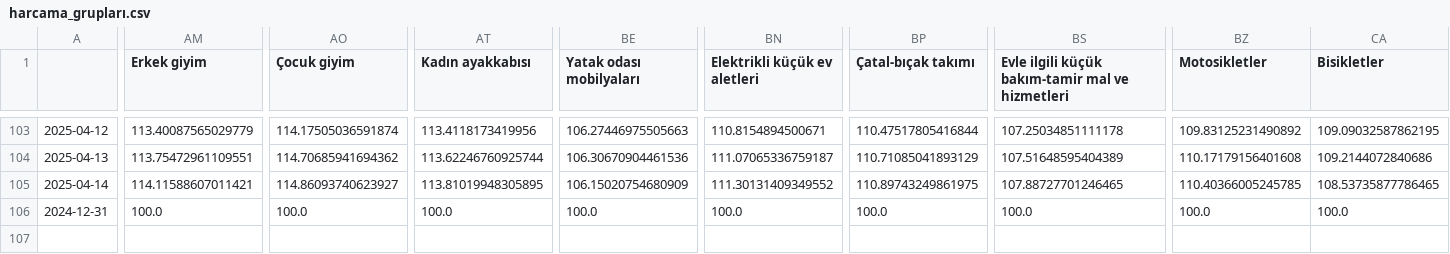
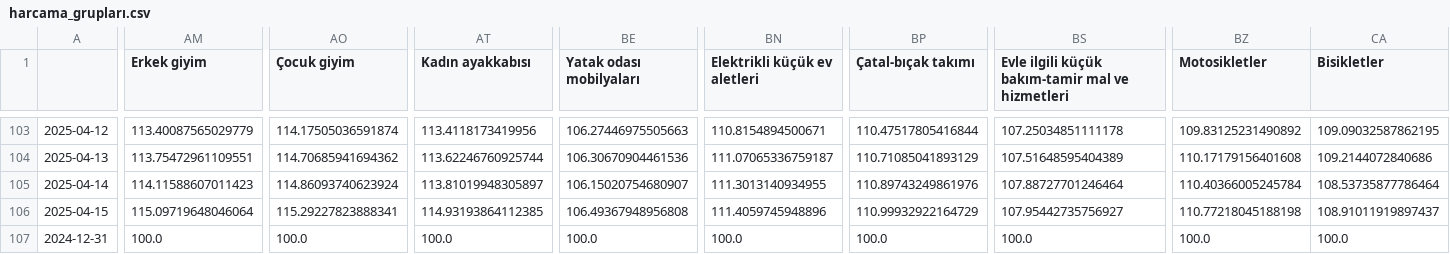
Before and after one commit to kaboya19/web-tufe-streamlit, a CSV file: harcama_grupları.csv, drawn as a sheet; only a part is shown, gaps mark what is left out; rows hold the shown columns only; the diff covers the shown part only; the diff names each change by its address in the sheet, - before the commit and + after, or states it on an @@ line.

```diff
--- a/harcama_grupları.csv
+++ b/harcama_grupları.csv
-AM105 (Erkek giyim): 114.11588607011421
+AM105 (Erkek giyim): 114.11588607011423
-AO105 (Çocuk giyim): 114.86093740623927
+AO105 (Çocuk giyim): 114.86093740623924
-AT105 (Kadın ayakkabısı): 113.81019948305895
+AT105 (Kadın ayakkabısı): 113.81019948305897
-BE105 (Yatak odası mobilyaları): 106.15020754680909
+BE105 (Yatak odası mobilyaları): 106.15020754680907
-BN105 (Elektrikli küçük ev aletleri): 111.30131409349552
+BN105 (Elektrikli küçük ev aletleri): 111.3013140934955
-BP105 (Çatal-bıçak takımı): 110.89743249861975
+BP105 (Çatal-bıçak takımı): 110.89743249861976
-BS105: 107.88727701246465
+BS105: 107.88727701246464
-BZ105 (Motosikletler): 110.40366005245785
+BZ105 (Motosikletler): 110.40366005245784
-CA105 (Bisikletler): 108.53735877786465
+CA105 (Bisikletler): 108.53735877786464
+row 106: 2025-04-15 | 115.09719648046064 | 115.29227823888341 | 114.93193864112385 | 106.49367948956808 | 111.4059745948896 | 110.99932922164729 | 107.95442735756927 | 110.77218045188198 | 108.91011919897437
```
Also changed, not shown: 2 edited cells elsewhere in this file, anagruplar.csv, gruplar.csv, 11 other files.
